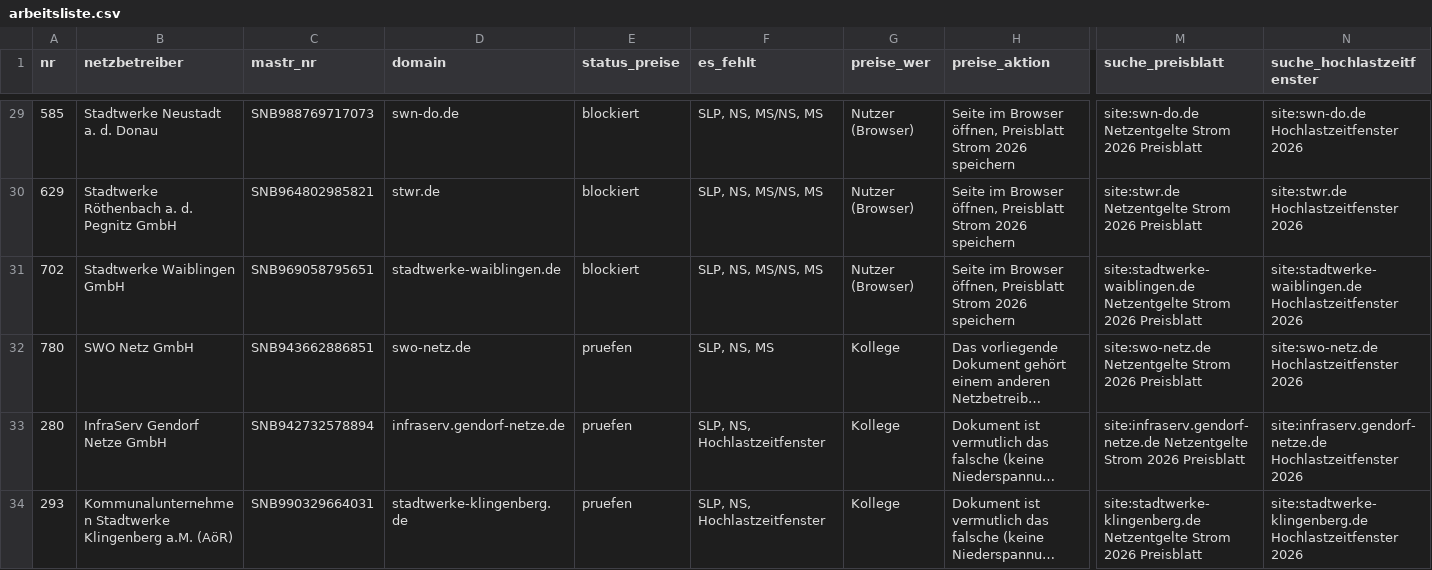
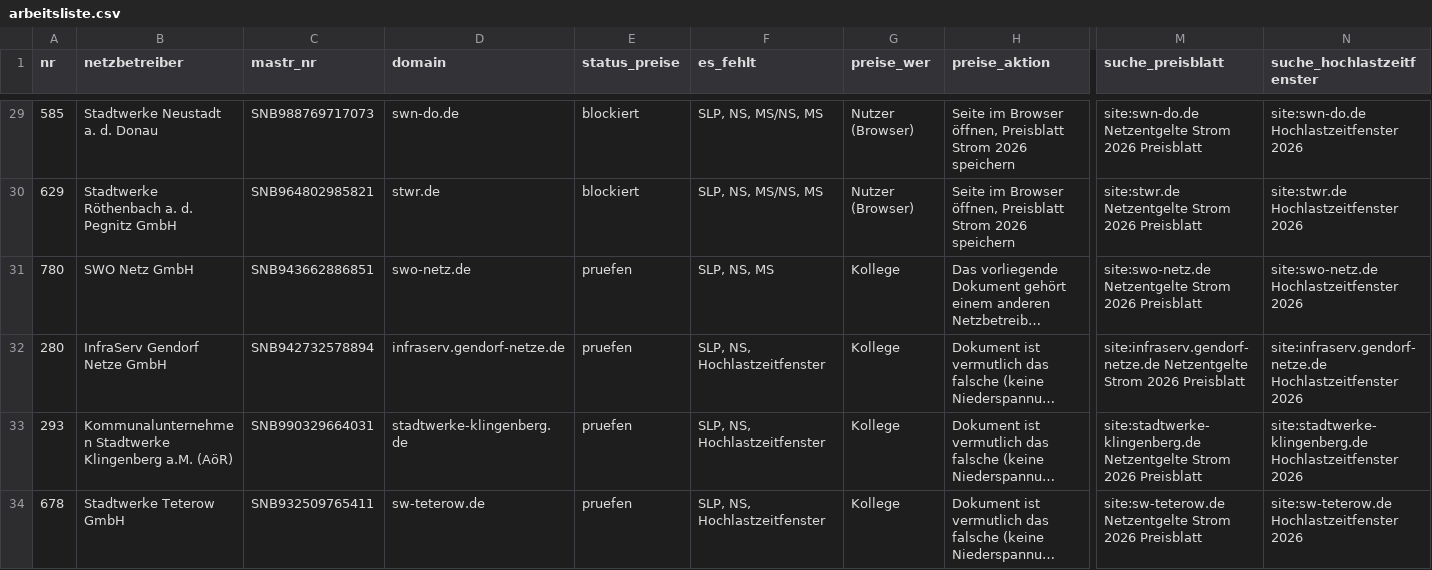
Before and after one commit to buelentd/netzentgelte-strom, a CSV file: ergebnis/arbeitsliste.csv, drawn as a sheet; only a part is shown, gaps mark what is left out; the shorter side is filled out with more unchanged rows; long unchanged cells end in …; rows hold the shown columns only; the diff names each change by its address in the sheet, - before the commit and + after, or states it on an @@ line.

```diff
--- a/ergebnis/arbeitsliste.csv
+++ b/ergebnis/arbeitsliste.csv
-row 31: 702 | Stadtwerke Waiblingen GmbH | SNB969058795651 | stadtwerke-waiblingen.de | blockiert | SLP, NS, MS/NS, MS | Nutzer (Browser) | Seite im Browser öffnen, Preisblatt Strom 2026 speichern | site:stadtwerke-waiblingen.de Netzentgelte Strom 2026 Preisblatt | site:stadtwerke-waiblingen.de Hochlastzeitfenster 2026
```
Also changed, not shown: ergebnis/gefunden.csv, ergebnis/netzentgelte_2026.csv, 8 other files.
